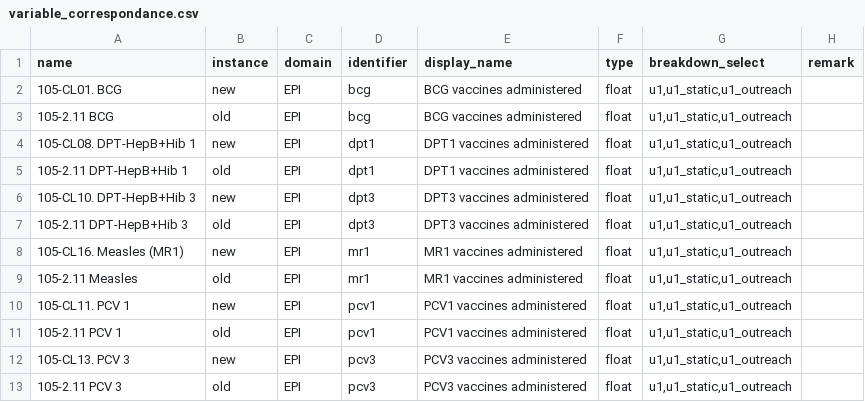
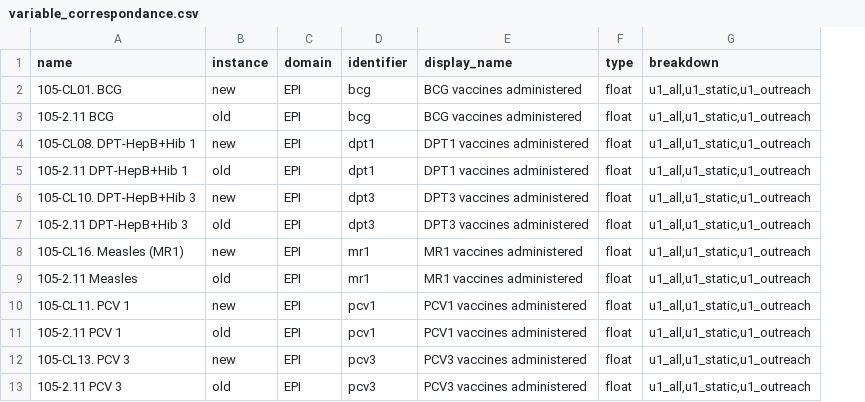
Before and after one commit to DalbergDataInsights/icohs-analysis, a CSV file: config/variable_correspondance.csv, drawn as a sheet; only a part is shown; removed rows and columns are numbered as before the commit, all else as after; the diff names each change by its address in the sheet, - before the commit and + after, or states it on an @@ line.

Commit message:
renaming config files

```diff
--- a/config/variable_correspondance.csv
+++ b/config/variable_correspondance.csv
-column G (breakdown_select), rows 2-13: all u1,u1_static,u1_outreach
-column H (remark), empty
+column G (breakdown), rows 2-13: all u1_all,u1_static,u1_outreach
```
Also changed, not shown: 2 other files.
